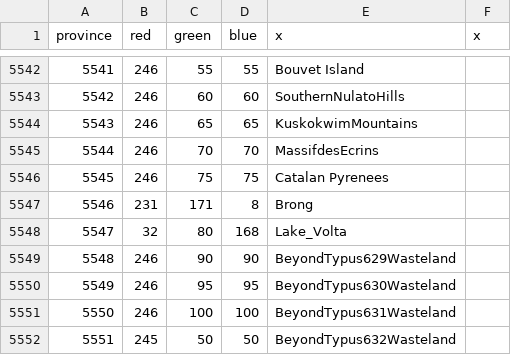
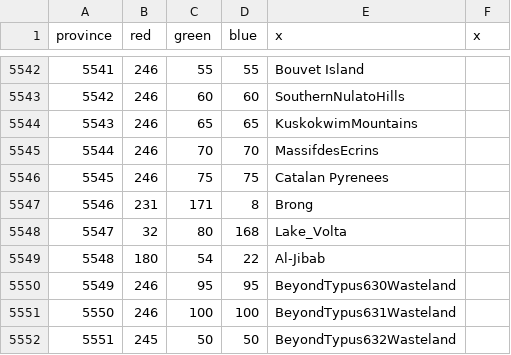
Before and after one commit to Victorum-Universalis-VU/VUtestmod-version-1.32.1, a CSV file: map/definition.csv, drawn as a sheet; only a part is shown, gaps mark what is left out.

```diff
--- a/map/definition.csv
+++ b/map/definition.csv
@@ -5548,3 +5548,3 @@ province;red;green;blue;x;x
 5547;32;80;168;Lake_Volta
-5548;246;90;90;BeyondTypus629Wasteland
+5548;180;54;22;Al-Jibab
 5549;246;95;95;BeyondTypus630Wasteland
```
Also changed, not shown: 28 other files.
